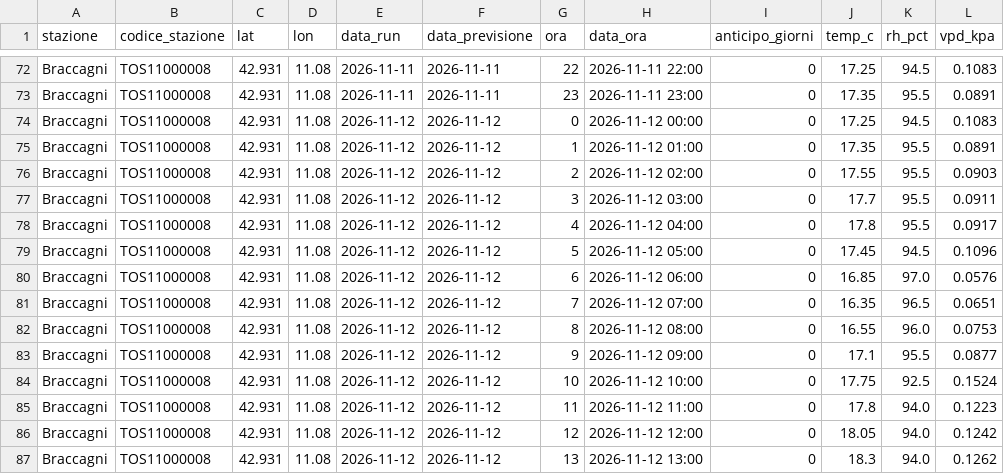
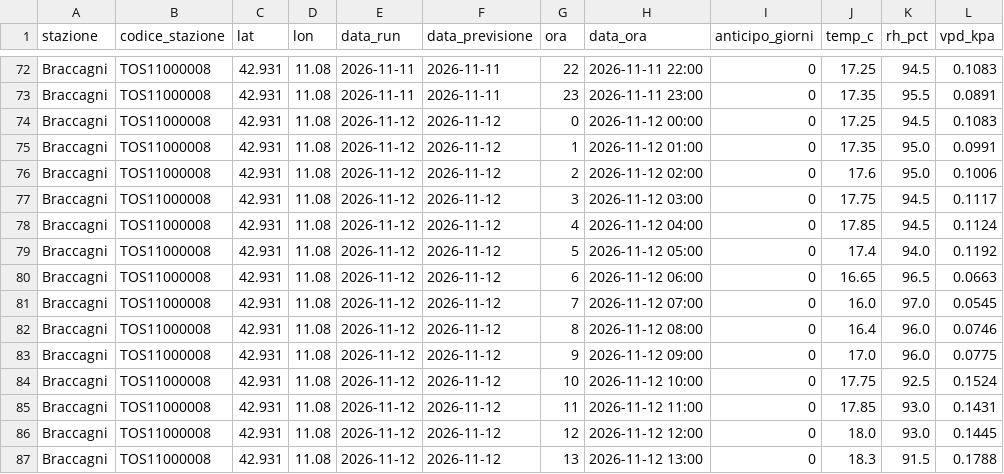
Before and after one commit to lucamancio1975-sys/verifica_dati_open_meteo, a CSV file: data/TOS11000008_braccagni.csv, drawn as a sheet; only a part is shown, gaps mark what is left out; the diff covers the shown part only.

```diff
--- a/data/TOS11000008_braccagni.csv
+++ b/data/TOS11000008_braccagni.csv
@@ -74,14 +74,14 @@ Braccagni,TOS11000008,42.931,11.08,2026-11-11,2026-11-11,23,2026-11-11 23:00,0,1
 Braccagni,TOS11000008,42.931,11.08,2026-11-12,2026-11-12,0,2026-11-12 00:00,0,17.25,94.5,0.1083
-Braccagni,TOS11000008,42.931,11.08,2026-11-12,2026-11-12,1,2026-11-12 01:00,0,17.35,95.5,0.0891
-Braccagni,TOS11000008,42.931,11.08,2026-11-12,2026-11-12,2,2026-11-12 02:00,0,17.55,95.5,0.0903
-Braccagni,TOS11000008,42.931,11.08,2026-11-12,2026-11-12,3,2026-11-12 03:00,0,17.7,95.5,0.0911
-Braccagni,TOS11000008,42.931,11.08,2026-11-12,2026-11-12,4,2026-11-12 04:00,0,17.8,95.5,0.0917
-Braccagni,TOS11000008,42.931,11.08,2026-11-12,2026-11-12,5,2026-11-12 05:00,0,17.45,94.5,0.1096
-Braccagni,TOS11000008,42.931,11.08,2026-11-12,2026-11-12,6,2026-11-12 06:00,0,16.85,97.0,0.0576
-Braccagni,TOS11000008,42.931,11.08,2026-11-12,2026-11-12,7,2026-11-12 07:00,0,16.35,96.5,0.0651
-Braccagni,TOS11000008,42.931,11.08,2026-11-12,2026-11-12,8,2026-11-12 08:00,0,16.55,96.0,0.0753
-Braccagni,TOS11000008,42.931,11.08,2026-11-12,2026-11-12,9,2026-11-12 09:00,0,17.1,95.5,0.0877
+Braccagni,TOS11000008,42.931,11.08,2026-11-12,2026-11-12,1,2026-11-12 01:00,0,17.35,95.0,0.0991
+Braccagni,TOS11000008,42.931,11.08,2026-11-12,2026-11-12,2,2026-11-12 02:00,0,17.6,95.0,0.1006
+Braccagni,TOS11000008,42.931,11.08,2026-11-12,2026-11-12,3,2026-11-12 03:00,0,17.75,94.5,0.1117
+Braccagni,TOS11000008,42.931,11.08,2026-11-12,2026-11-12,4,2026-11-12 04:00,0,17.85,94.5,0.1124
+Braccagni,TOS11000008,42.931,11.08,2026-11-12,2026-11-12,5,2026-11-12 05:00,0,17.4,94.0,0.1192
+Braccagni,TOS11000008,42.931,11.08,2026-11-12,2026-11-12,6,2026-11-12 06:00,0,16.65,96.5,0.0663
+Braccagni,TOS11000008,42.931,11.08,2026-11-12,2026-11-12,7,2026-11-12 07:00,0,16.0,97.0,0.0545
+Braccagni,TOS11000008,42.931,11.08,2026-11-12,2026-11-12,8,2026-11-12 08:00,0,16.4,96.0,0.0746
+Braccagni,TOS11000008,42.931,11.08,2026-11-12,2026-11-12,9,2026-11-12 09:00,0,17.0,96.0,0.0775
 Braccagni,TOS11000008,42.931,11.08,2026-11-12,2026-11-12,10,2026-11-12 10:00,0,17.75,92.5,0.1524
-Braccagni,TOS11000008,42.931,11.08,2026-11-12,2026-11-12,11,2026-11-12 11:00,0,17.8,94.0,0.1223
-Braccagni,TOS11000008,42.931,11.08,2026-11-12,2026-11-12,12,2026-11-12 12:00,0,18.05,94.0,0.1242
-Braccagni,TOS11000008,42.931,11.08,2026-11-12,2026-11-12,13,2026-11-12 13:00,0,18.3,94.0,0.1262
+Braccagni,TOS11000008,42.931,11.08,2026-11-12,2026-11-12,11,2026-11-12 11:00,0,17.85,93.0,0.1431
+Braccagni,TOS11000008,42.931,11.08,2026-11-12,2026-11-12,12,2026-11-12 12:00,0,18.0,93.0,0.1445
+Braccagni,TOS11000008,42.931,11.08,2026-11-12,2026-11-12,13,2026-11-12 13:00,0,18.3,91.5,0.1788
```
Also changed, not shown: 165 edited cells elsewhere in this file, data/TOS03003099_san_donato.csv, data/TOS11000005_rispescia.csv, 3 other files.
